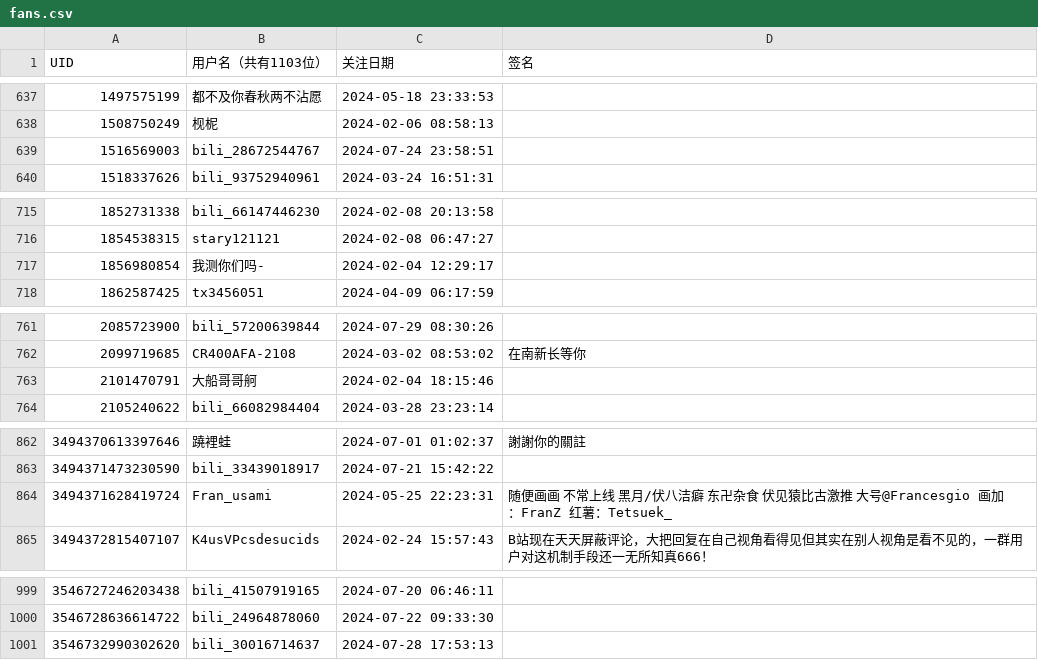
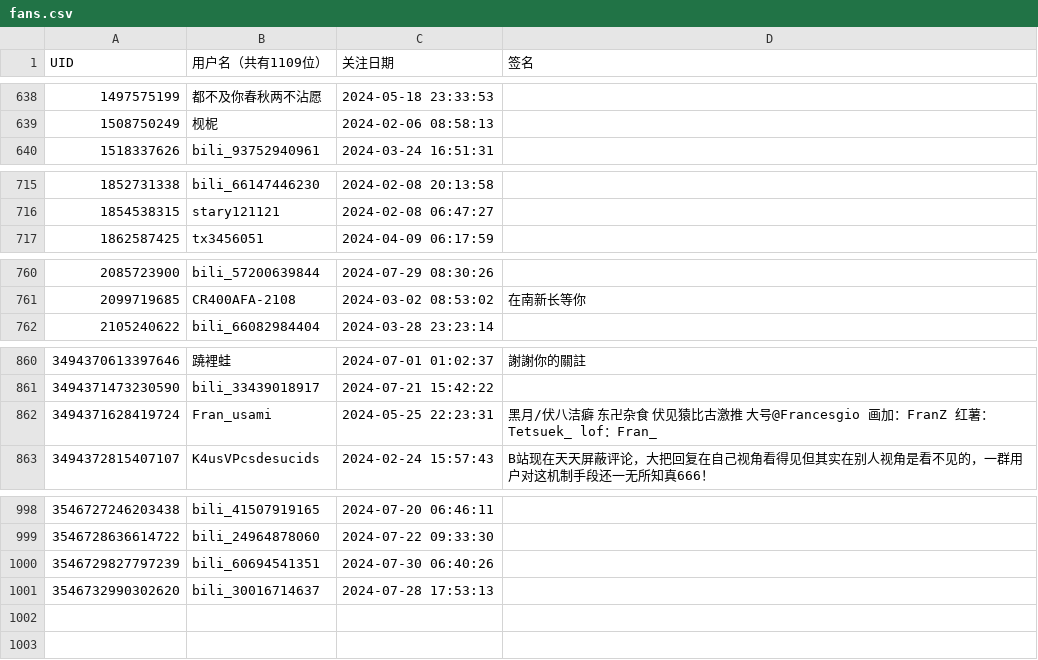
Before and after one commit to RiverChu0/bili_fans, a CSV file: fans.csv, drawn as a sheet; only a part is shown, gaps mark what is left out; the diff covers the shown part only.

```diff
--- a/fans.csv
+++ b/fans.csv
@@ -1 +1 @@
-UID,用户名（共有1103位）,关注日期,签名
+UID,用户名（共有1109位）,关注日期,签名
@@ -638,3 +639,2 @@ UID,用户名（共有1103位）,关注日期,签名
 1508750249,枧柅,2024-02-06 08:58:13,
-1516569003,bili_28672544767,2024-07-24 23:58:51,
 1518337626,bili_93752940961,2024-03-24 16:51:31,
@@ -716,3 +716,2 @@ UID,用户名（共有1103位）,关注日期,签名
 1854538315,stary121121,2024-02-08 06:47:27,
-1856980854,我测你们吗-,2024-02-04 12:29:17,
 1862587425,tx3456051,2024-04-09 06:17:59,
@@ -762,3 +761,2 @@ UID,用户名（共有1103位）,关注日期,签名
 2099719685,CR400AFA-2108,2024-03-02 08:53:02,在南新长等你
-2101470791,大船哥哥舸,2024-02-04 18:15:46,
 2105240622,bili_66082984404,2024-03-28 23:23:14,
@@ -863,3 +861,3 @@ UID,用户名（共有1103位）,关注日期,签名
 3494371473230590,bili_33439018917,2024-07-21 15:42:22,
-3494371628419724,Fran_usami,2024-05-25 22:23:31,随便画画 不常上线 黑月/伏八洁癖 东卍杂食 伏见猿比古激推 大号@Francesgio 画加：FranZ 红薯：Tetsuek_
+3494371628419724,Fran_usami,2024-05-25 22:23:31,黑月/伏八洁癖 东卍杂食 伏见猿比古激推 大号@Francesgio 画加：FranZ 红薯：Tetsuek_ lof：Fran_
 3494372815407107,K4usVPcsdesucids,2024-02-24 15:57:43,B站现在天天屏蔽评论，大把回复在自己视角看得见但其实在别人视角是看不见的，一群用户对这机制手段还一无所知真666！
@@ -1000,2 +999,3 @@ UID,用户名（共有1103位）,关注日期,签名
 3546728636614722,bili_24964878060,2024-07-22 09:33:30,
+3546729827797239,bili_60694541351,2024-07-30 06:40:26,
 3546732990302620,bili_30016714637,2024-07-28 17:53:13,
```
Also changed, not shown: 6 added rows and 4 removed rows elsewhere in this file.
